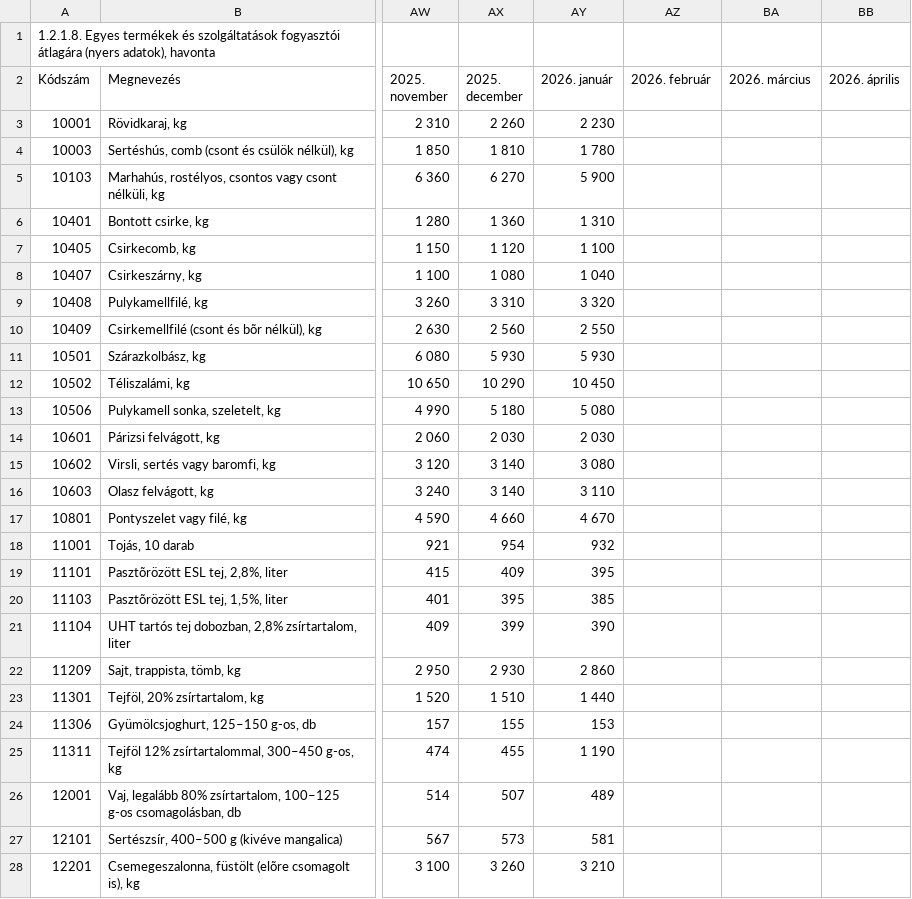
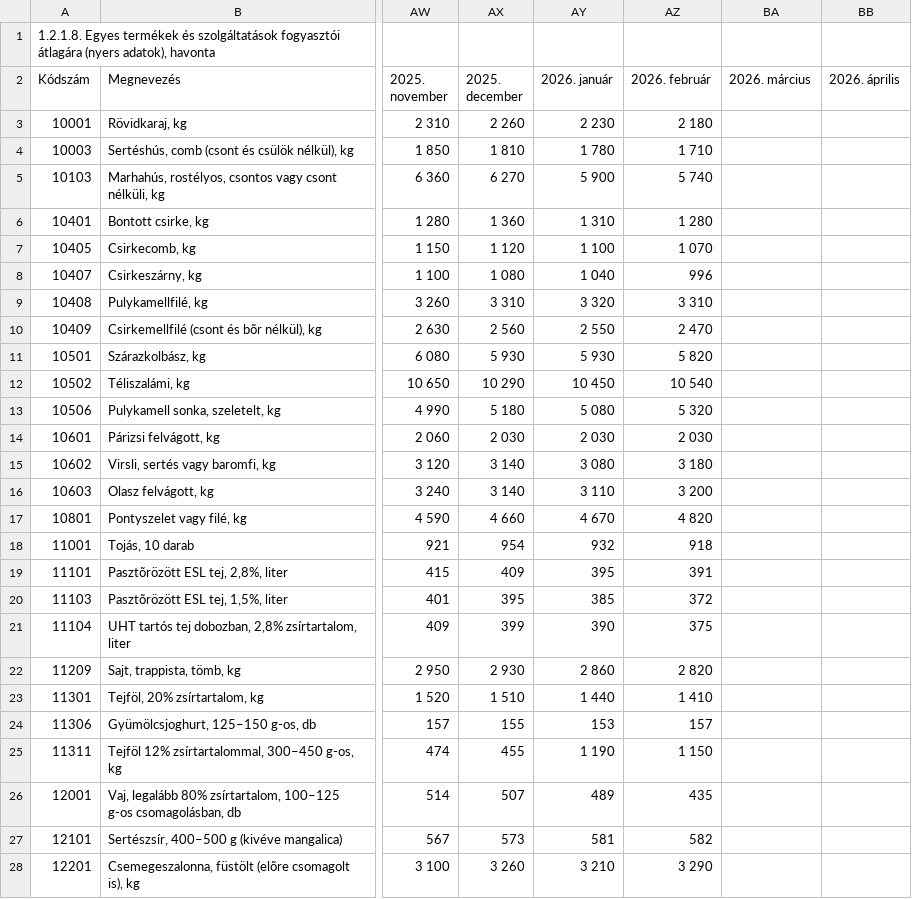
Before and after one commit to kviktor/inflacio-ksh, a CSV file: sources/stadat-ara0044.csv, drawn as a sheet; only a part is shown, gaps mark what is left out; the diff covers the shown part only; the diff names each change by its address in the sheet, - before the commit and + after, or states it on an @@ line.

Commit message:
generated via GH actions

```diff
--- a/sources/stadat-ara0044.csv
+++ b/sources/stadat-ara0044.csv
-AZ3 (2026. február): (empty)
+AZ3 (2026. február): 2 180
-AZ4 (2026. február): (empty)
+AZ4 (2026. február): 1 710
-AZ5 (2026. február): (empty)
+AZ5 (2026. február): 5 740
-AZ6 (2026. február): (empty)
+AZ6 (2026. február): 1 280
-AZ7 (2026. február): (empty)
+AZ7 (2026. február): 1 070
-AZ8 (2026. február): (empty)
+AZ8 (2026. február): 996
-AZ9 (2026. február): (empty)
+AZ9 (2026. február): 3 310
-AZ10 (2026. február): (empty)
+AZ10 (2026. február): 2 470
-AZ11 (2026. február): (empty)
+AZ11 (2026. február): 5 820
-AZ12 (2026. február): (empty)
+AZ12 (2026. február): 10 540
-AZ13 (2026. február): (empty)
+AZ13 (2026. február): 5 320
-AZ14 (2026. február): (empty)
+AZ14 (2026. február): 2 030
-AZ15 (2026. február): (empty)
+AZ15 (2026. február): 3 180
-AZ16 (2026. február): (empty)
+AZ16 (2026. február): 3 200
-AZ17 (2026. február): (empty)
+AZ17 (2026. február): 4 820
-AZ18 (2026. február): (empty)
+AZ18 (2026. február): 918
-AZ19 (2026. február): (empty)
+AZ19 (2026. február): 391
-AZ20 (2026. február): (empty)
+AZ20 (2026. február): 372
-AZ21 (2026. február): (empty)
+AZ21 (2026. február): 375
-AZ22 (2026. február): (empty)
+AZ22 (2026. február): 2 820
-AZ23 (2026. február): (empty)
+AZ23 (2026. február): 1 410
-AZ24 (2026. február): (empty)
+AZ24 (2026. február): 157
-AZ25 (2026. február): (empty)
+AZ25 (2026. február): 1 150
-AZ26 (2026. február): (empty)
+AZ26 (2026. február): 435
-AZ27 (2026. február): (empty)
+AZ27 (2026. február): 582
-AZ28 (2026. február): (empty)
+AZ28 (2026. február): 3 290
```
Also changed, not shown: 155 edited cells elsewhere in this file.
